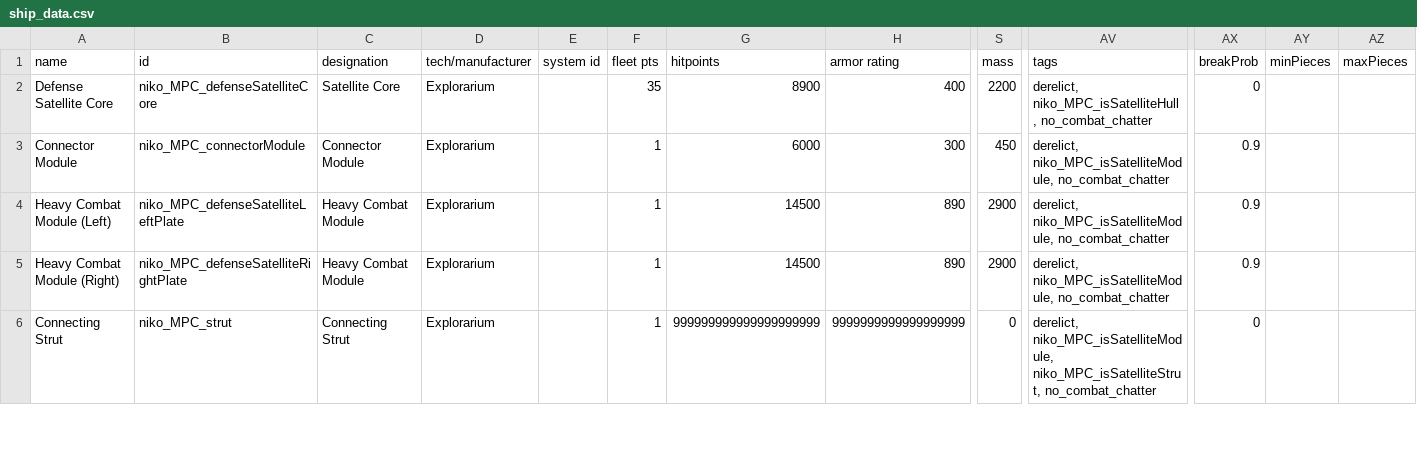
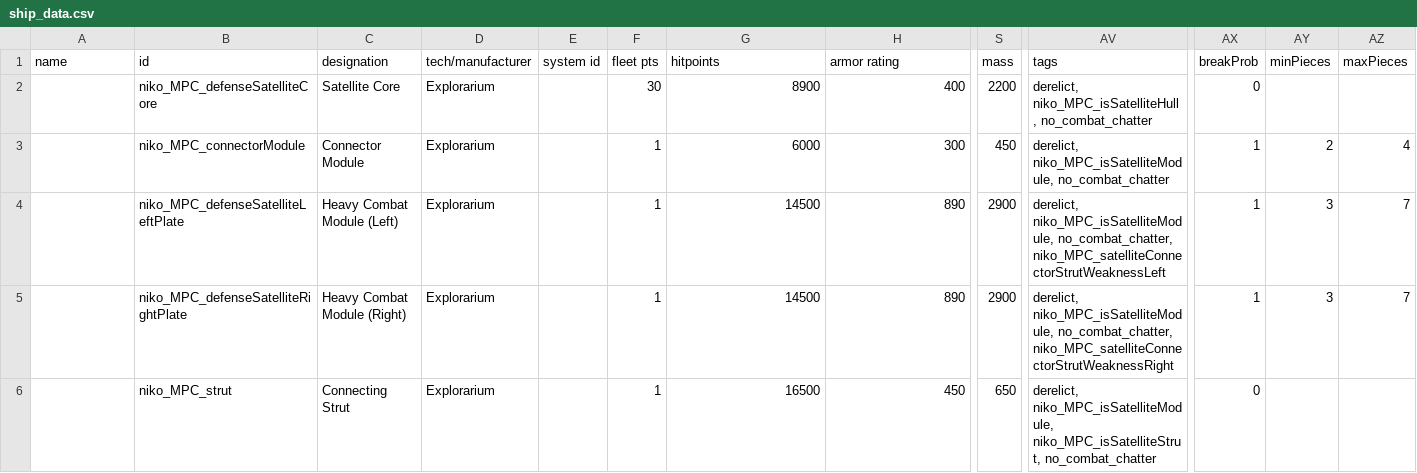
Before and after one commit to nikothedude/MorePlanetaryConditions, a CSV file: data/hulls/ship_data.csv, drawn as a sheet; only a part is shown, gaps mark what is left out; the diff covers the shown part only; the diff names each change by its address in the sheet, - before the commit and + after, or states it on an @@ line.

```diff
--- a/data/hulls/ship_data.csv
+++ b/data/hulls/ship_data.csv
-A2 (name): Defense Satellite Core
+A2 (name): (empty)
-F2 (fleet pts): 35
+F2 (fleet pts): 30
-A3 (name): Connector Module
+A3 (name): (empty)
-AX3:AX5 (breakProb): 0.9
+AX3:AX5 (breakProb): 1
-AY3 (minPieces): (empty)
+AY3 (minPieces): 2
-AZ3 (maxPieces): (empty)
+AZ3 (maxPieces): 4
-A4 (name): Heavy Combat Module (Left)
+A4 (name): (empty)
-C4 (designation): Heavy Combat Module
+C4 (designation): Heavy Combat Module (Left)
-AV4 (tags): derelict, niko_MPC_isSatelliteModule, no_combat_chatter
+AV4 (tags): derelict, niko_MPC_isSatelliteModule, no_combat_chatter, niko_MPC_satelliteConnectorStrutWeaknessLeft
-AY4:AY5 (minPieces): (empty)
+AY4:AY5 (minPieces): 3
-AZ4:AZ5 (maxPieces): (empty)
+AZ4:AZ5 (maxPieces): 7
-A5 (name): Heavy Combat Module (Right)
+A5 (name): (empty)
-C5 (designation): Heavy Combat Module
+C5 (designation): Heavy Combat Module (Right)
-AV5 (tags): derelict, niko_MPC_isSatelliteModule, no_combat_chatter
+AV5 (tags): derelict, niko_MPC_isSatelliteModule, no_combat_chatter, niko_MPC_satelliteConnectorStrutWeaknessRight
-A6 (name): Connecting Strut
+A6 (name): (empty)
-G6 (hitpoints): 999999999999999999999
+G6 (hitpoints): 16500
-H6 (armor rating): 9999999999999999999
+H6 (armor rating): 450
-S6 (mass): 0
+S6 (mass): 650
```
Also changed, not shown: 2 added rows and 10 edited cells elsewhere in this file, data/hullmods/hull_mods.csv, 30 other files.
